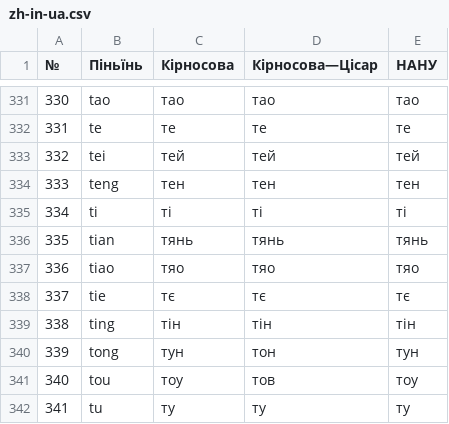
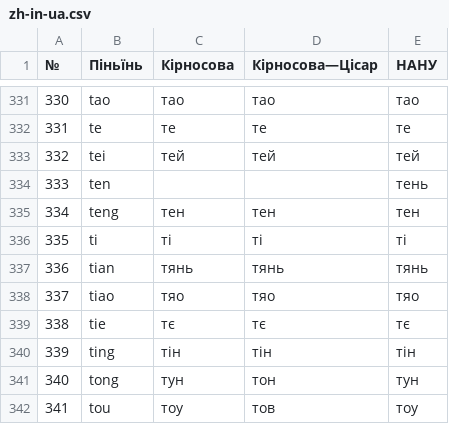
Before and after one commit to ClippyFirst/chinese-for-ukrainians, a CSV file: zh-in-ua.csv, drawn as a sheet; only a part is shown, gaps mark what is left out; the shorter side is filled out with more unchanged rows; addresses are those after the commit; the diff names each change by its address in the sheet, - before the commit and + after, or states it on an @@ line.

Commit message:
Include official NANU-only syllable ten explicitly

```diff
--- a/zh-in-ua.csv
+++ b/zh-in-ua.csv
+row 334: 333 | ten |  |  | тень
@@ column A (№) renumbered from row 335 down @@
```
